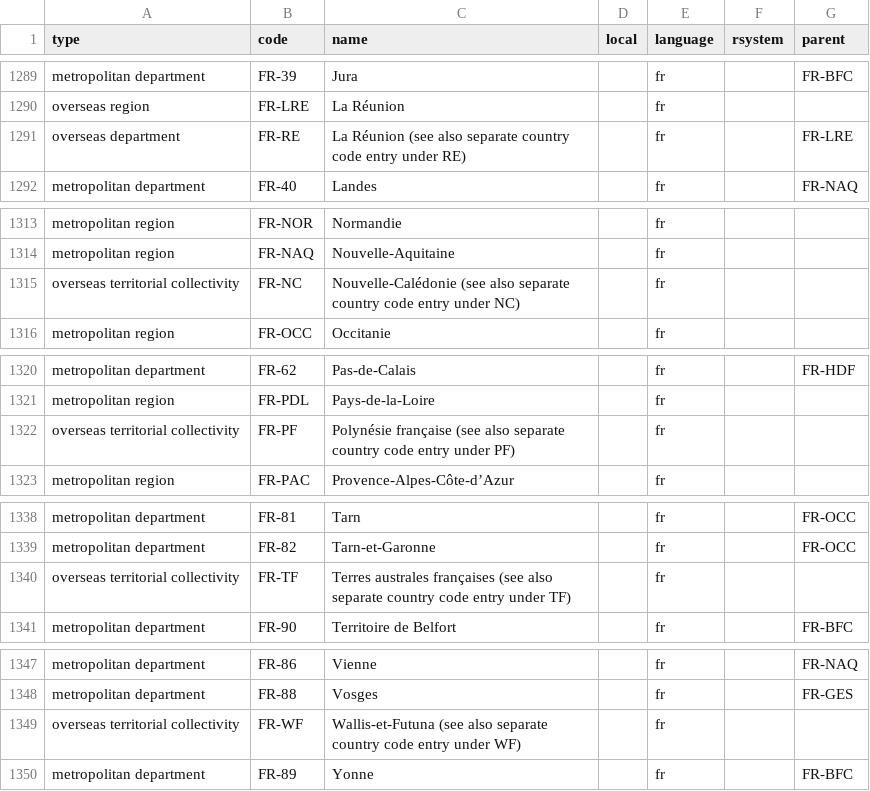
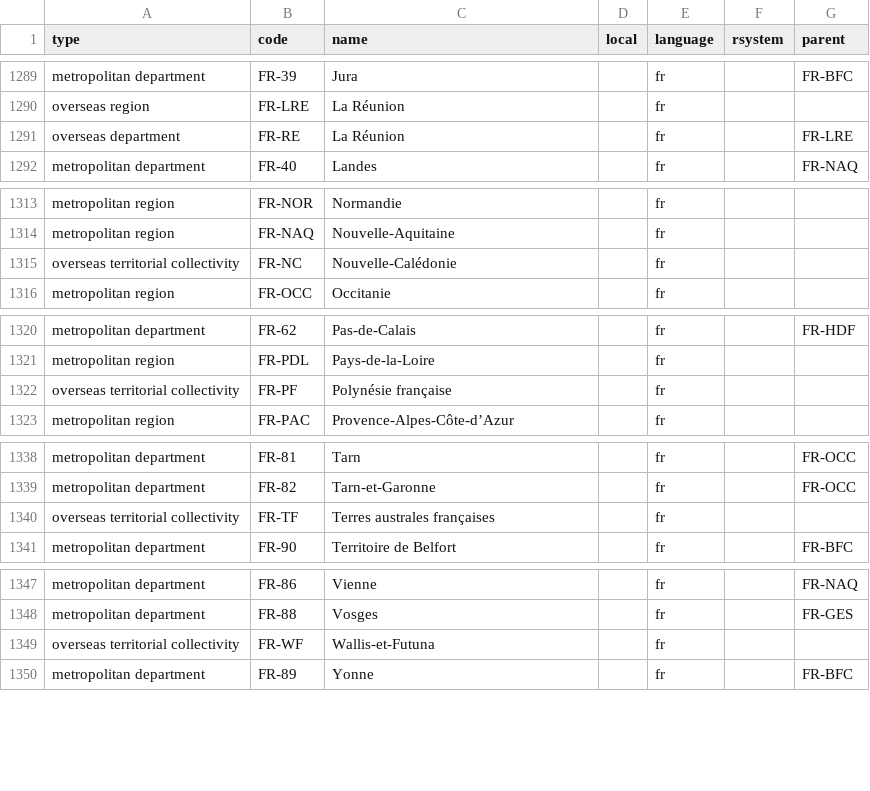
Before and after one commit to hajnalandor/iso3166, a CSV file: data/iso3166-2.csv, drawn as a sheet; only a part is shown, gaps mark what is left out; the diff covers the shown part only.

```diff
--- a/data/iso3166-2.csv
+++ b/data/iso3166-2.csv
@@ -1290,3 +1290,3 @@ metropolitan department,FR-39,Jura,,fr,,FR-BFC
 overseas region,FR-LRE,La Réunion,,fr,,
-overseas department,FR-RE,La Réunion (see also separate country code entry under RE),,fr,,FR-LRE
+overseas department,FR-RE,La Réunion,,fr,,FR-LRE
 metropolitan department,FR-40,Landes,,fr,,FR-NAQ
@@ -1314,3 +1314,3 @@ metropolitan region,FR-NOR,Normandie,,fr,,
 metropolitan region,FR-NAQ,Nouvelle-Aquitaine,,fr,,
-overseas territorial collectivity,FR-NC,Nouvelle-Calédonie (see also separate country code entry under NC),,fr,,
+overseas territorial collectivity,FR-NC,Nouvelle-Calédonie,,fr,,
 metropolitan region,FR-OCC,Occitanie,,fr,,
@@ -1321,3 +1321,3 @@ metropolitan department,FR-62,Pas-de-Calais,,fr,,FR-HDF
 metropolitan region,FR-PDL,Pays-de-la-Loire,,fr,,
-overseas territorial collectivity,FR-PF,Polynésie française (see also separate country code entry under PF),,fr,,
+overseas territorial collectivity,FR-PF,Polynésie française,,fr,,
 metropolitan region,FR-PAC,Provence-Alpes-Côte-d’Azur,,fr,,
@@ -1339,3 +1339,3 @@ metropolitan department,FR-81,Tarn,,fr,,FR-OCC
 metropolitan department,FR-82,Tarn-et-Garonne,,fr,,FR-OCC
-overseas territorial collectivity,FR-TF,Terres australes françaises (see also separate country code entry under TF),,fr,,
+overseas territorial collectivity,FR-TF,Terres australes françaises,,fr,,
 metropolitan department,FR-90,Territoire de Belfort,,fr,,FR-BFC
@@ -1348,3 +1348,3 @@ metropolitan department,FR-86,Vienne,,fr,,FR-NAQ
 metropolitan department,FR-88,Vosges,,fr,,FR-GES
-overseas territorial collectivity,FR-WF,Wallis-et-Futuna (see also separate country code entry under WF),,fr,,
+overseas territorial collectivity,FR-WF,Wallis-et-Futuna,,fr,,
 metropolitan department,FR-89,Yonne,,fr,,FR-BFC
```
Also changed, not shown: 24 edited cells elsewhere in this file, 1 other file.
